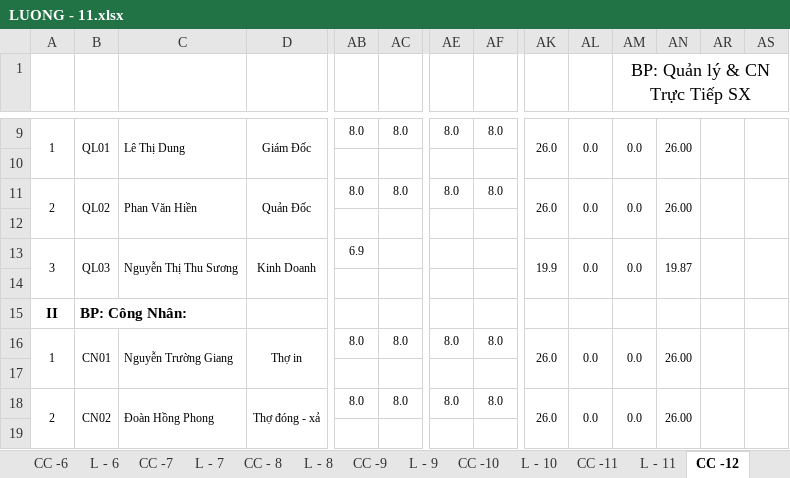
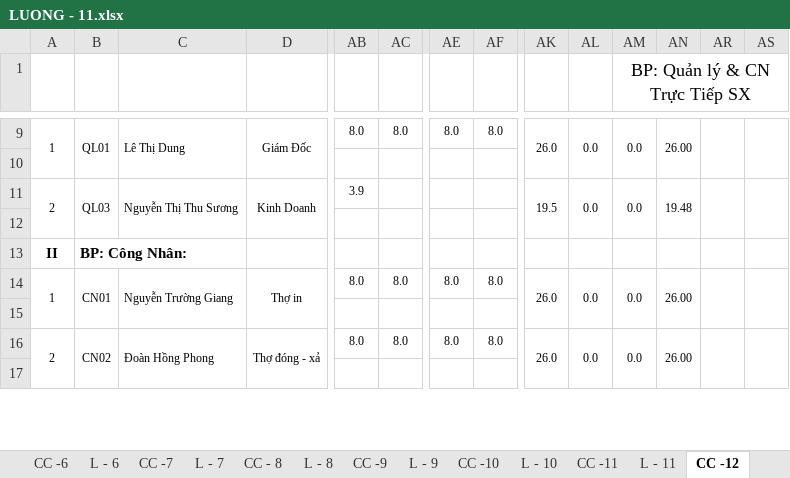
Before and after one commit to vuphuong11/KIM-DUNG-PHAT, an Excel workbook: SO SACH/0310686815/2011/LUONG - 11.xlsx, sheet CC -12, drawn as a sheet; only a part is shown, gaps mark what is left out; values as stored, in another font and other column widths than the file's, no borders; conditional formats not drawn; removed rows and columns are numbered as before the commit, all else as after; rows hold the shown columns only; the diff covers the shown part only; the diff names each change by its address in the sheet, - before the commit and + after, or states it on an @@ line.

```diff
--- a/SO SACH/0310686815/2011/LUONG - 11.xlsx (sheet CC -12)
+++ b/SO SACH/0310686815/2011/LUONG - 11.xlsx (sheet CC -12)
-A11:A12 merged
+A11:A12 merged
-B11: QL02
+B11: QL03
-B11:B12 merged
+B11:B12 merged
-C11: Phan Văn Hiền
+C11: Nguyễn Thị Thu Sương
-C11:C12 merged
+C11:C12 merged
-D11: Quản Đốc
+D11: Kinh Doanh
-D11:D12 merged
+D11:D12 merged
-AB11: 8.0
+AB11: 3.9
-AC11: 8.0
+AC11: (empty)
-AE11: 8.0
+AE11: (empty)
-AF11: 8.0
+AF11: (empty)
-AK11: 26.0
+AK11: 19.5
-AK11:AK12 merged
+AK11:AK12 merged
-AL11:AL12 merged
+AL11:AL12 merged
-AM11:AM12 merged
+AM11:AM12 merged
-AN11: 26.00
+AN11: 19.48
-AN11:AN12 merged
+AN11:AN12 merged
-AR11:AR12 merged
+AR11:AR12 merged
-AS11:AS12 merged
+AS11:AS12 merged
-row 12: (empty)
-row 13: 3 | QL03 | Nguyễn Thị Thu Sương | Kinh Doanh | 6.9 |  |  |  | 19.9 | 0.0 | 0.0 | 19.87
```
Also changed, not shown: 3 edited cells elsewhere in this sheet, sheet L - 12, sheet CC -11, sheet L - 11, formulas that keep their value, SO SACH/0310686815/2012/LUONG - 12.xlsx, SO SACH/0310686815/2014/BANGKE - 14.xlsx, 10 other files.
